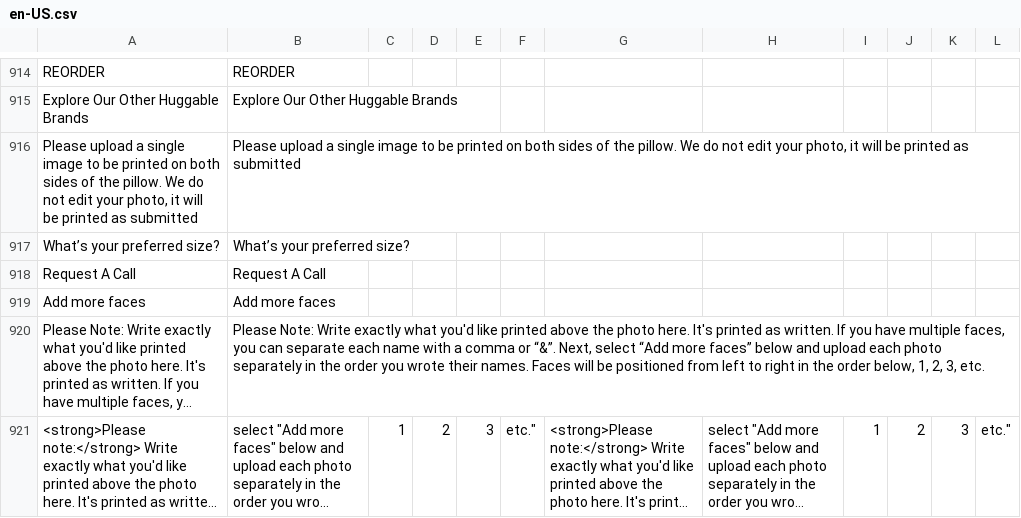
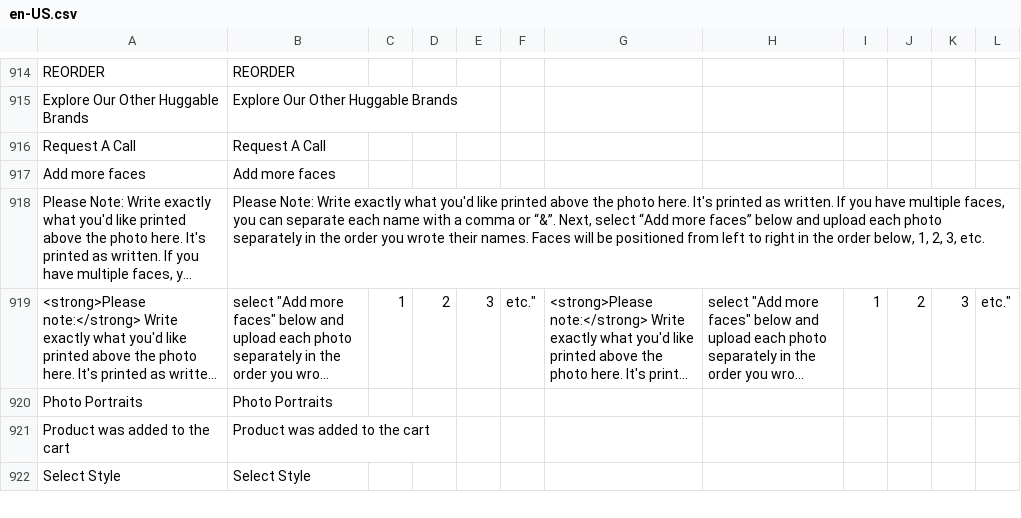
Before and after one commit to BudsiesApp/vsf-capybara, a CSV file: resource/i18n/en-US.csv, drawn as a sheet; only a part is shown, gaps mark what is left out; the shorter side is filled out with more unchanged rows; long unchanged cells end in ….

Commit message:
Refs #33437: Pillow Quote Order Form - add support for new size

```diff
--- a/resource/i18n/en-US.csv
+++ b/resource/i18n/en-US.csv
@@ -915,4 +915,2 @@
 "Explore Our Other Huggable Brands","Explore Our Other Huggable Brands"
-"Please upload a single image to be printed on both sides of the pillow. We do not edit your photo, it will be printed as submitted","Please upload a single image to be printed on both sides of the pillow. We do not edit your photo, it will be printed as submitted"
-"What’s your preferred size?","What’s your preferred size?"
 "Request A Call","Request A Call"
```
Also changed, not shown: 1 other file.
